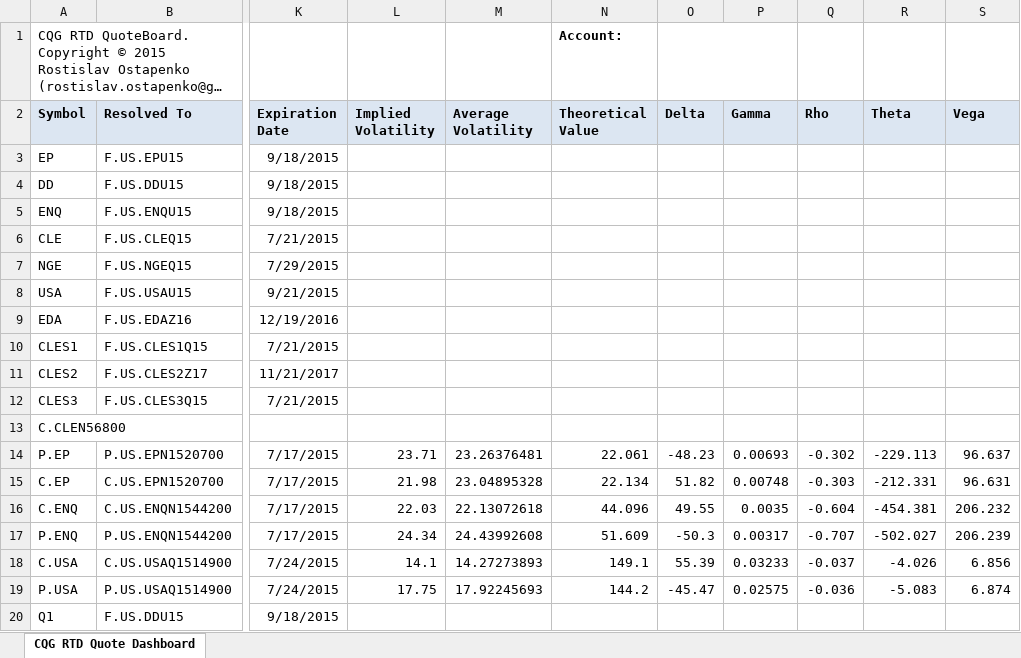
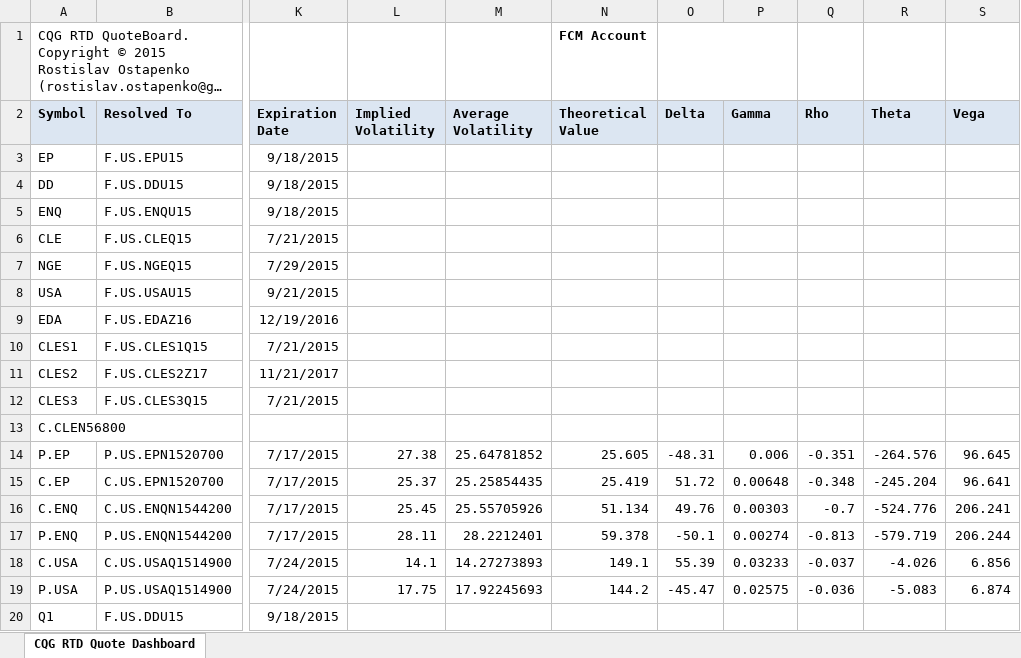
Before and after one commit to rrost/cqg-api-facade, an Excel workbook: QuoteBoard/CQGRTDQuoteBoard.xlsm, sheet CQG RTD Quote Dashboard, drawn as a sheet; only a part is shown, gaps mark what is left out; long unchanged cells end in …; values as stored, in another font and other column widths than the file's, no borders; the diff names each change by its address in the sheet, - before the commit and + after, or states it on an @@ line.

Commit message:
Changed account field to FCMAccountId instead of GWAccountName.

```diff
--- a/QuoteBoard/CQGRTDQuoteBoard.xlsm (sheet CQG RTD Quote Dashboard)
+++ b/QuoteBoard/CQGRTDQuoteBoard.xlsm (sheet CQG RTD Quote Dashboard)
-N1 (Theoretical Value): Account:
+N1 (Theoretical Value): FCM Account
-L14 (Implied Volatility): 23.71
+L14 (Implied Volatility): 27.38
-M14 (Average Volatility): 23.26376481
+M14 (Average Volatility): 25.64781852
-N14 (Theoretical Value): 22.061
+N14 (Theoretical Value): 25.605
-O14 (Delta): -48.23
+O14 (Delta): -48.31
-P14 (Gamma): 0.00693
+P14 (Gamma): 0.006
-Q14 (Rho): -0.302
+Q14 (Rho): -0.351
-R14 (Theta): -229.113
+R14 (Theta): -264.576
-S14 (Vega): 96.637
+S14 (Vega): 96.645
-L15 (Implied Volatility): 21.98
+L15 (Implied Volatility): 25.37
-M15 (Average Volatility): 23.04895328
+M15 (Average Volatility): 25.25854435
-N15 (Theoretical Value): 22.134
+N15 (Theoretical Value): 25.419
-O15 (Delta): 51.82
+O15 (Delta): 51.72
-P15 (Gamma): 0.00748
+P15 (Gamma): 0.00648
-Q15 (Rho): -0.303
+Q15 (Rho): -0.348
-R15 (Theta): -212.331
+R15 (Theta): -245.204
-S15 (Vega): 96.631
+S15 (Vega): 96.641
-L16 (Implied Volatility): 22.03
+L16 (Implied Volatility): 25.45
-M16 (Average Volatility): 22.13072618
+M16 (Average Volatility): 25.55705926
-N16 (Theoretical Value): 44.096
+N16 (Theoretical Value): 51.134
-O16 (Delta): 49.55
+O16 (Delta): 49.76
-P16 (Gamma): 0.0035
+P16 (Gamma): 0.00303
-Q16 (Rho): -0.604
+Q16 (Rho): -0.7
-R16 (Theta): -454.381
+R16 (Theta): -524.776
-S16 (Vega): 206.232
+S16 (Vega): 206.241
-L17 (Implied Volatility): 24.34
+L17 (Implied Volatility): 28.11
-M17 (Average Volatility): 24.43992608
+M17 (Average Volatility): 28.2212401
-N17 (Theoretical Value): 51.609
+N17 (Theoretical Value): 59.378
-O17 (Delta): -50.3
+O17 (Delta): -50.1
-P17 (Gamma): 0.00317
+P17 (Gamma): 0.00274
-Q17 (Rho): -0.707
+Q17 (Rho): -0.813
-R17 (Theta): -502.027
+R17 (Theta): -579.719
-S17 (Vega): 206.239
+S17 (Vega): 206.244
```
